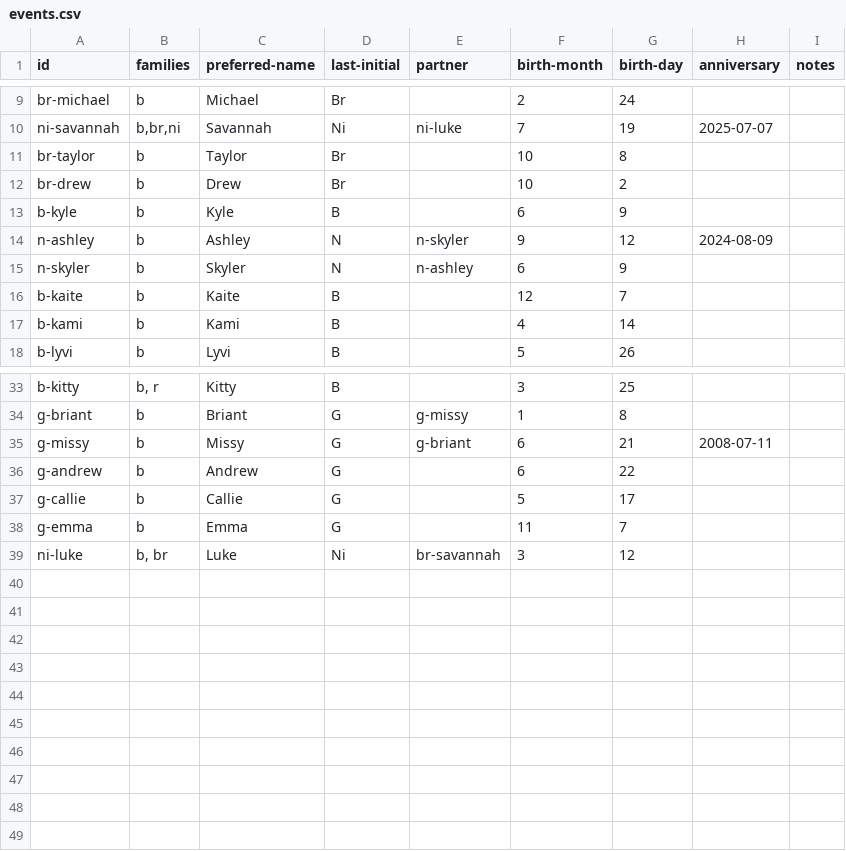
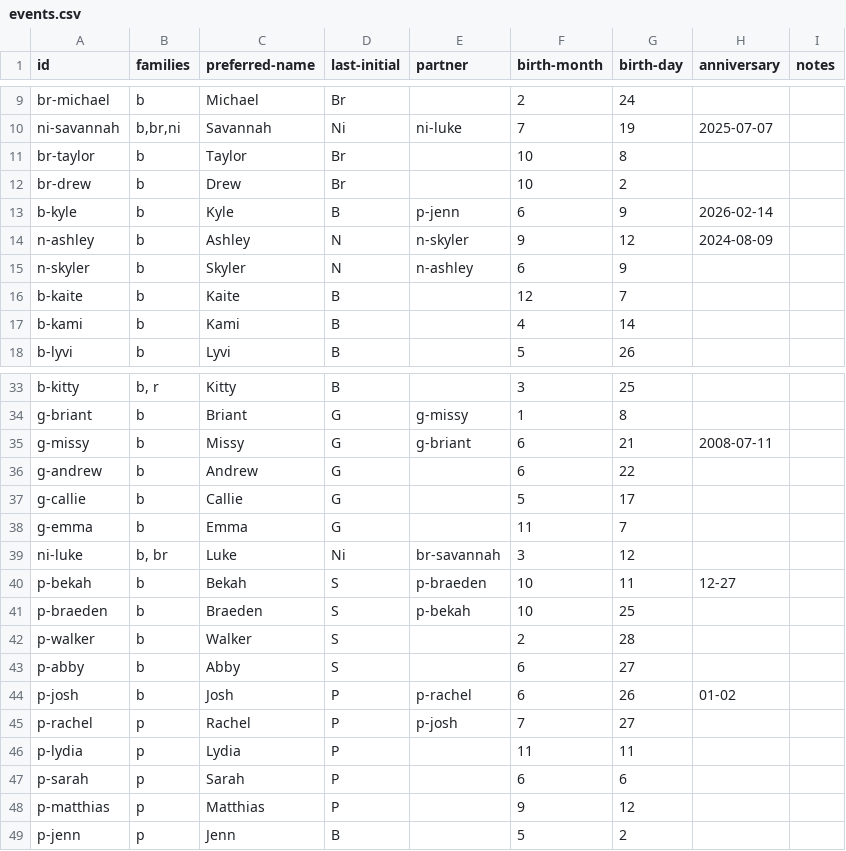
Before and after one commit to jonasbaldwin/baldwins-net, a CSV file: data/events.csv, drawn as a sheet; only a part is shown, gaps mark what is left out.

Commit message:
add new events

```diff
--- a/data/events.csv
+++ b/data/events.csv
@@ -12,3 +12,3 @@ br-taylor,b,Taylor,Br,,10,8,,
 br-drew,b,Drew,Br,,10,2,,
-b-kyle,b,Kyle,B,,6,9,,
+b-kyle,b,Kyle,B,p-jenn,6,9,2026-02-14,
 n-ashley,b,Ashley,N,n-skyler,9,12,2024-08-09,
@@ -39 +39,11 @@ g-emma,b,Emma,G,,11,7,,
 ni-luke,"b, br",Luke,Ni,br-savannah,3,12,,
+p-bekah,b,Bekah,S,p-braeden,10,11,12-27,
+p-braeden,b,Braeden,S,p-bekah,10,25,,
+p-walker,b,Walker,S,,2,28,,
+p-abby,b,Abby,S,,6,27,,
+p-josh,b,Josh,P,p-rachel,6,26,01-02,
+p-rachel,p,Rachel,P,p-josh,7,27,,
+p-lydia,p,Lydia,P,,11,11,,
+p-sarah,p,Sarah,P,,6,6,,
+p-matthias,p,Matthias,P,,9,12,,
+p-jenn,p,Jenn,B,,5,2,,
```
Also changed, not shown: public/data/events.csv, 4 other files.
